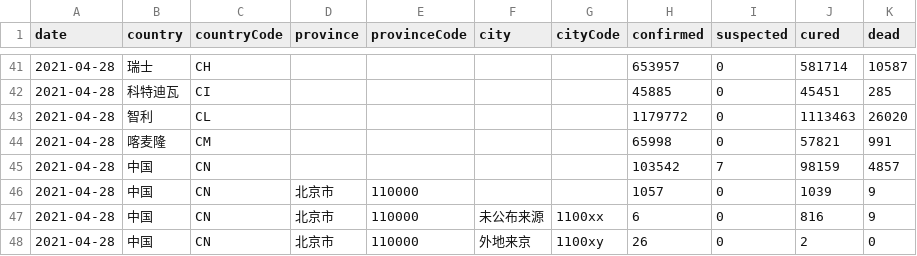
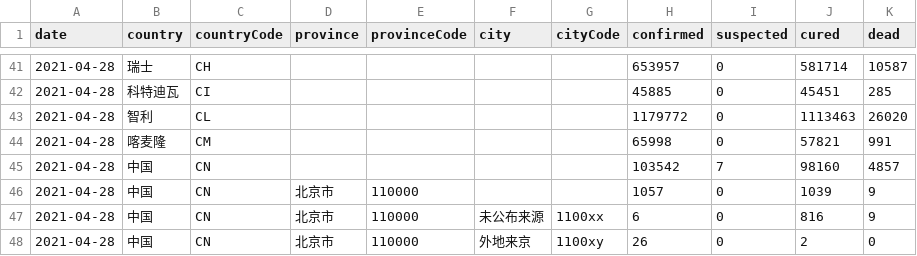
Before and after one commit to herman6888/Wuhan-2019-nCoV, a CSV file: Data/2021-04-28.csv, drawn as a sheet; only a part is shown, gaps mark what is left out.

```diff
--- a/Data/2021-04-28.csv
+++ b/Data/2021-04-28.csv
@@ -44,3 +44,3 @@ date,country,countryCode,province,provinceCode,city,cityCode,confirmed,suspected
 2021-04-28,喀麦隆,CM,,,,,65998,0,57821,991
-2021-04-28,中国,CN,,,,,103542,7,98159,4857
+2021-04-28,中国,CN,,,,,103542,7,98160,4857
 2021-04-28,中国,CN,北京市,110000,,,1057,0,1039,9
```
Also changed, not shown: 2 other files.
